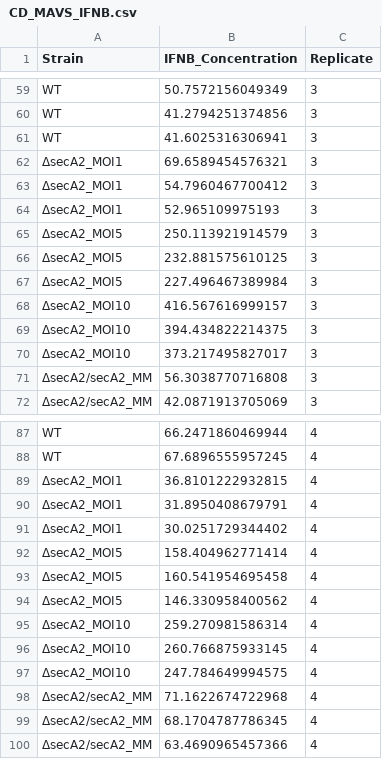
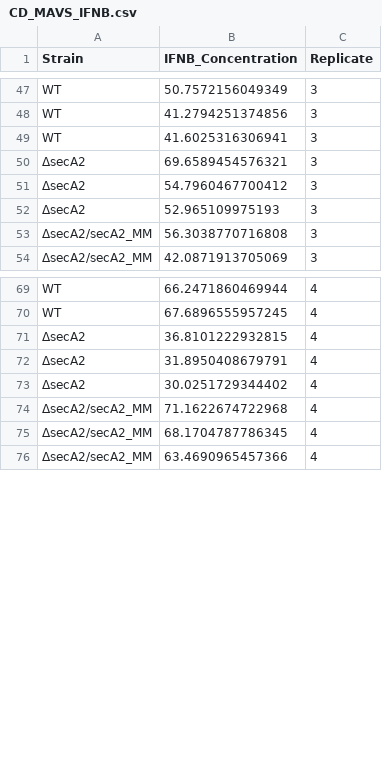
Before and after one commit to Lindsayeg/MMAR_SecA2_ManuscriptData_2023, a CSV file: Normalized_ELISA/MAVS-:-_BMDMs/CD_MAVS_IFNB.csv, drawn as a sheet; only a part is shown, gaps mark what is left out; the diff covers the shown part only.

```diff
--- a/Normalized_ELISA/MAVS-:-_BMDMs/CD_MAVS_IFNB.csv
+++ b/Normalized_ELISA/MAVS-:-_BMDMs/CD_MAVS_IFNB.csv
@@ -61,11 +49,5 @@ WT,41.2794251374856,3
 WT,41.6025316306941,3
-ΔsecA2_MOI1,69.6589454576321,3
-ΔsecA2_MOI1,54.7960467700412,3
-ΔsecA2_MOI1,52.965109975193,3
-ΔsecA2_MOI5,250.113921914579,3
-ΔsecA2_MOI5,232.881575610125,3
-ΔsecA2_MOI5,227.496467389984,3
-ΔsecA2_MOI10,416.567616999157,3
-ΔsecA2_MOI10,394.434822214375,3
-ΔsecA2_MOI10,373.217495827017,3
+ΔsecA2,69.6589454576321,3
+ΔsecA2,54.7960467700412,3
+ΔsecA2,52.965109975193,3
 ΔsecA2/secA2_MM,56.3038770716808,3
@@ -88,11 +70,5 @@ WT,66.2471860469944,4
 WT,67.6896555957245,4
-ΔsecA2_MOI1,36.8101222932815,4
-ΔsecA2_MOI1,31.8950408679791,4
-ΔsecA2_MOI1,30.0251729344402,4
-ΔsecA2_MOI5,158.404962771414,4
-ΔsecA2_MOI5,160.541954695458,4
-ΔsecA2_MOI5,146.330958400562,4
-ΔsecA2_MOI10,259.270981586314,4
-ΔsecA2_MOI10,260.766875933145,4
-ΔsecA2_MOI10,247.784649994575,4
+ΔsecA2,36.8101222932815,4
+ΔsecA2,31.8950408679791,4
+ΔsecA2,30.0251729344402,4
 ΔsecA2/secA2_MM,71.1622674722968,4
```
Also changed, not shown: 18 removed rows and 9 edited cells elsewhere in this file, Normalized_ELISA/MAVS-:-_BMDMs/CD_MAVS_IFNBper10000Bac.csv, in_vitro_GC/GrowthRate.csv, 13 other files.
